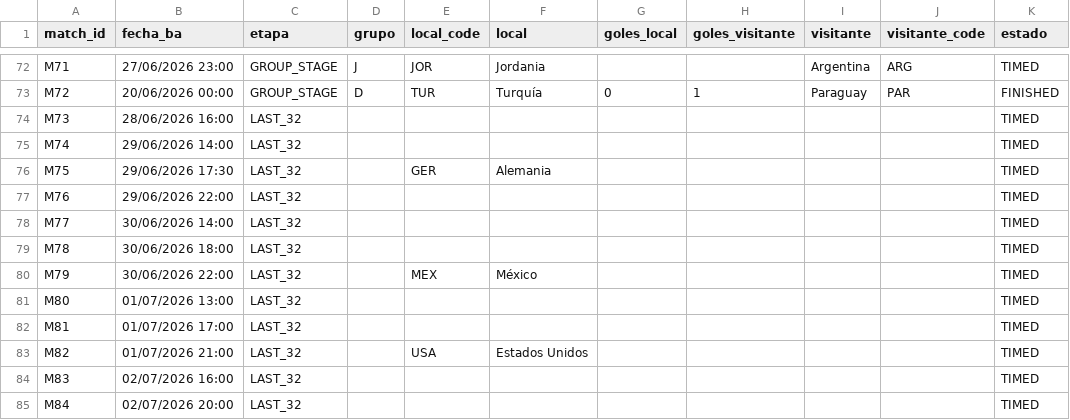
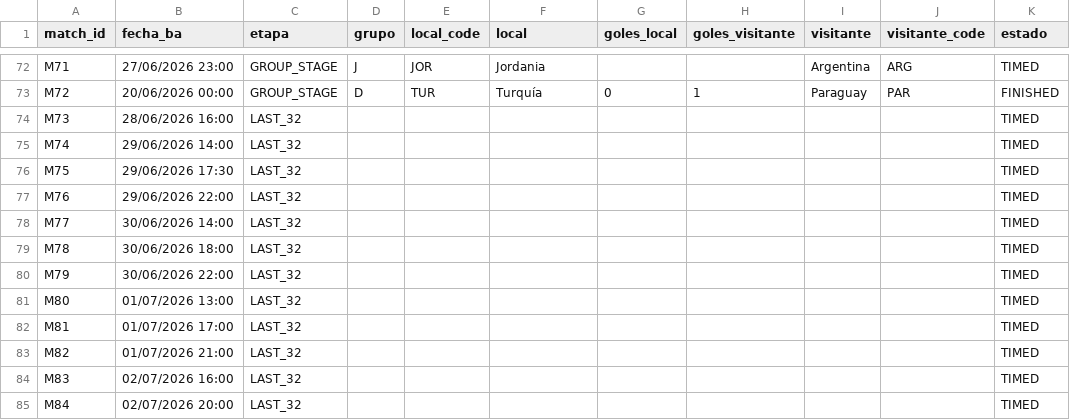
Before and after one commit to allerand/mundial-resultados, a CSV file: data/resultados.csv, drawn as a sheet; only a part is shown, gaps mark what is left out; the diff names each change by its address in the sheet, - before the commit and + after, or states it on an @@ line.

```diff
--- a/data/resultados.csv
+++ b/data/resultados.csv
-E76 (local_code): GER
+E76 (local_code): (empty)
-F76 (local): Alemania
+F76 (local): (empty)
-E80 (local_code): MEX
+E80 (local_code): (empty)
-F80 (local): México
+F80 (local): (empty)
-E83 (local_code): USA
+E83 (local_code): (empty)
-F83 (local): Estados Unidos
+F83 (local): (empty)
```
Also changed, not shown: 2 other files.
